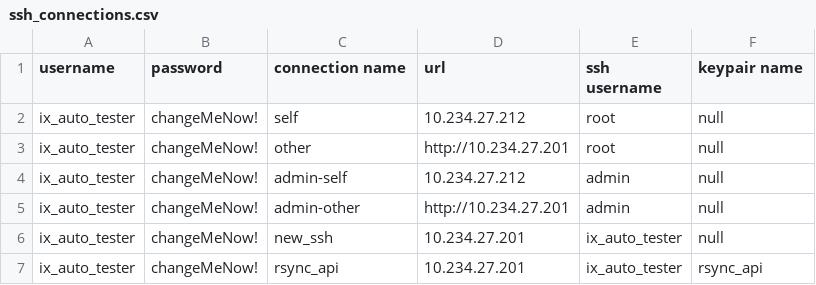
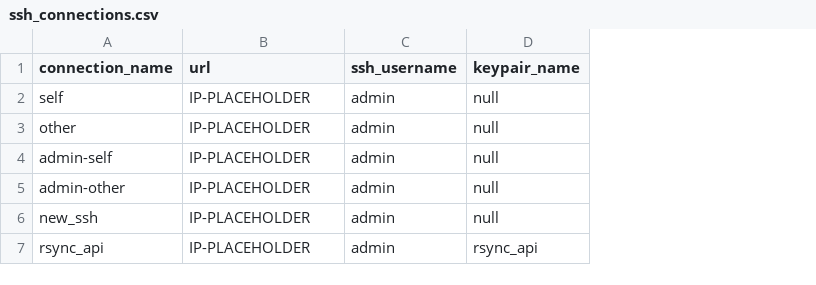
Before and after one commit to truenas/ScaleAutomation, a CSV file: test_data/ssh_connections.csv, drawn as a sheet; removed rows and columns are numbered as before the commit, all else as after; the diff names each change by its address in the sheet, - before the commit and + after, or states it on an @@ line.

Commit message:
csv format fix

```diff
--- a/test_data/ssh_connections.csv
+++ b/test_data/ssh_connections.csv
-column A (username), rows 2-7: all ix_auto_tester
-column B (password), rows 2-7: all changeMeNow!
-column E (ssh username), rows 2-7: root | root | admin | admin | ix_auto_tester | ix_auto_tester
+column C (ssh_username), rows 2-7: all admin
-A1: connection name
+A1: connection_name
-D1: keypair name
+D1: keypair_name
-B2 (url): 10.234.27.212
+B2 (url): IP-PLACEHOLDER
-B3 (url): http://10.234.27.201
+B3 (url): IP-PLACEHOLDER
-B4 (url): 10.234.27.212
+B4 (url): IP-PLACEHOLDER
-B5 (url): http://10.234.27.201
+B5 (url): IP-PLACEHOLDER
-B6:B7 (url): 10.234.27.201
+B6:B7 (url): IP-PLACEHOLDER
```
